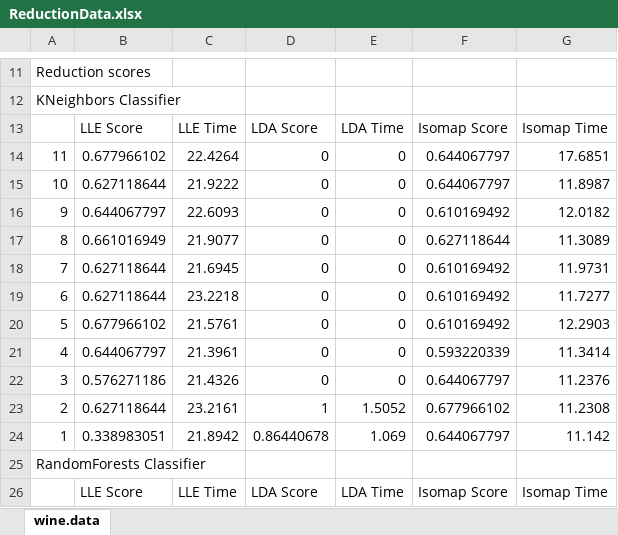
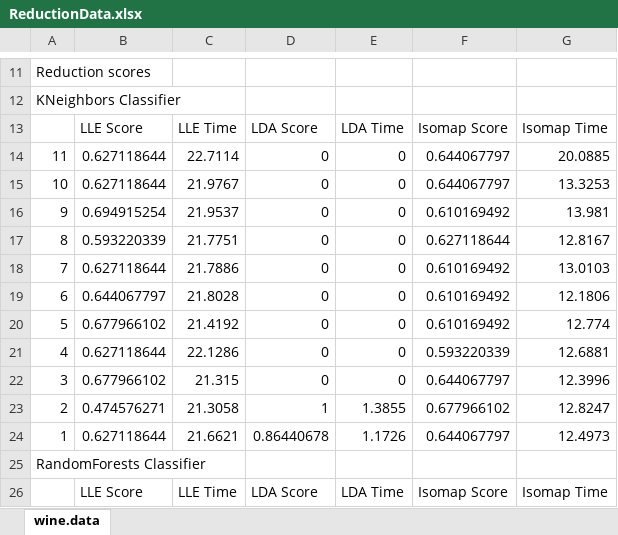
Before and after one commit to HaydnG/dimensionality-reduction-ui, an Excel workbook: ReductionData.xlsx, sheet wine.data, drawn as a sheet; only a part is shown, gaps mark what is left out; values as stored, in another font and other column widths than the file's, no borders; the diff covers the shown part only; the diff names each change by its address in the sheet, - before the commit and + after, or states it on an @@ line.

```diff
--- a/ReductionData.xlsx (sheet wine.data)
+++ b/ReductionData.xlsx (sheet wine.data)
-B14: 0.677966102
+B14: 0.627118644
-C14: 22.4264
+C14: 22.7114
-G14: 17.6851
+G14: 20.0885
-C15: 21.9222
+C15: 21.9767
-G15: 11.8987
+G15: 13.3253
-B16: 0.644067797
+B16: 0.694915254
-C16: 22.6093
+C16: 21.9537
-G16: 12.0182
+G16: 13.981
-B17: 0.661016949
+B17: 0.593220339
-C17: 21.9077
+C17: 21.7751
-G17: 11.3089
+G17: 12.8167
-C18: 21.6945
+C18: 21.7886
-G18: 11.9731
+G18: 13.0103
-B19: 0.627118644
+B19: 0.644067797
-C19: 23.2218
+C19: 21.8028
-G19: 11.7277
+G19: 12.1806
-C20: 21.5761
+C20: 21.4192
-G20: 12.2903
+G20: 12.774
-B21: 0.644067797
+B21: 0.627118644
-C21: 21.3961
+C21: 22.1286
-G21: 11.3414
+G21: 12.6881
-B22: 0.576271186
+B22: 0.677966102
-C22: 21.4326
+C22: 21.315
-G22: 11.2376
+G22: 12.3996
-B23: 0.627118644
+B23: 0.474576271
-C23: 23.2161
+C23: 21.3058
-E23: 1.5052
+E23: 1.3855
-G23: 11.2308
+G23: 12.8247
-B24: 0.338983051
+B24: 0.627118644
-C24: 21.8942
+C24: 21.6621
-E24: 1.069
+E24: 1.1726
-G24: 11.142
+G24: 12.4973
```
Also changed, not shown: 7 added rows, 7 removed rows and 144 edited cells elsewhere in this sheet, 39 other files.
